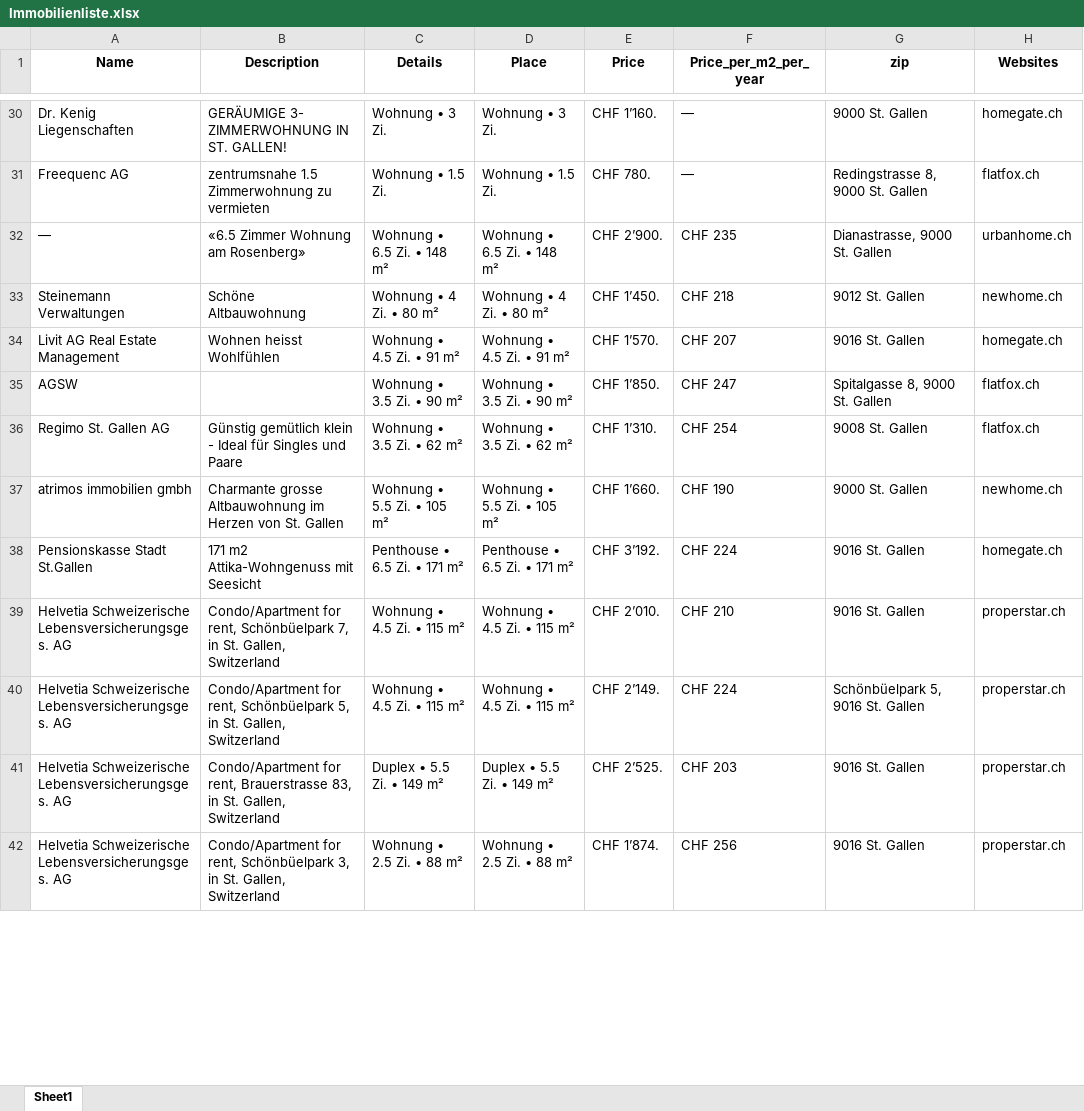
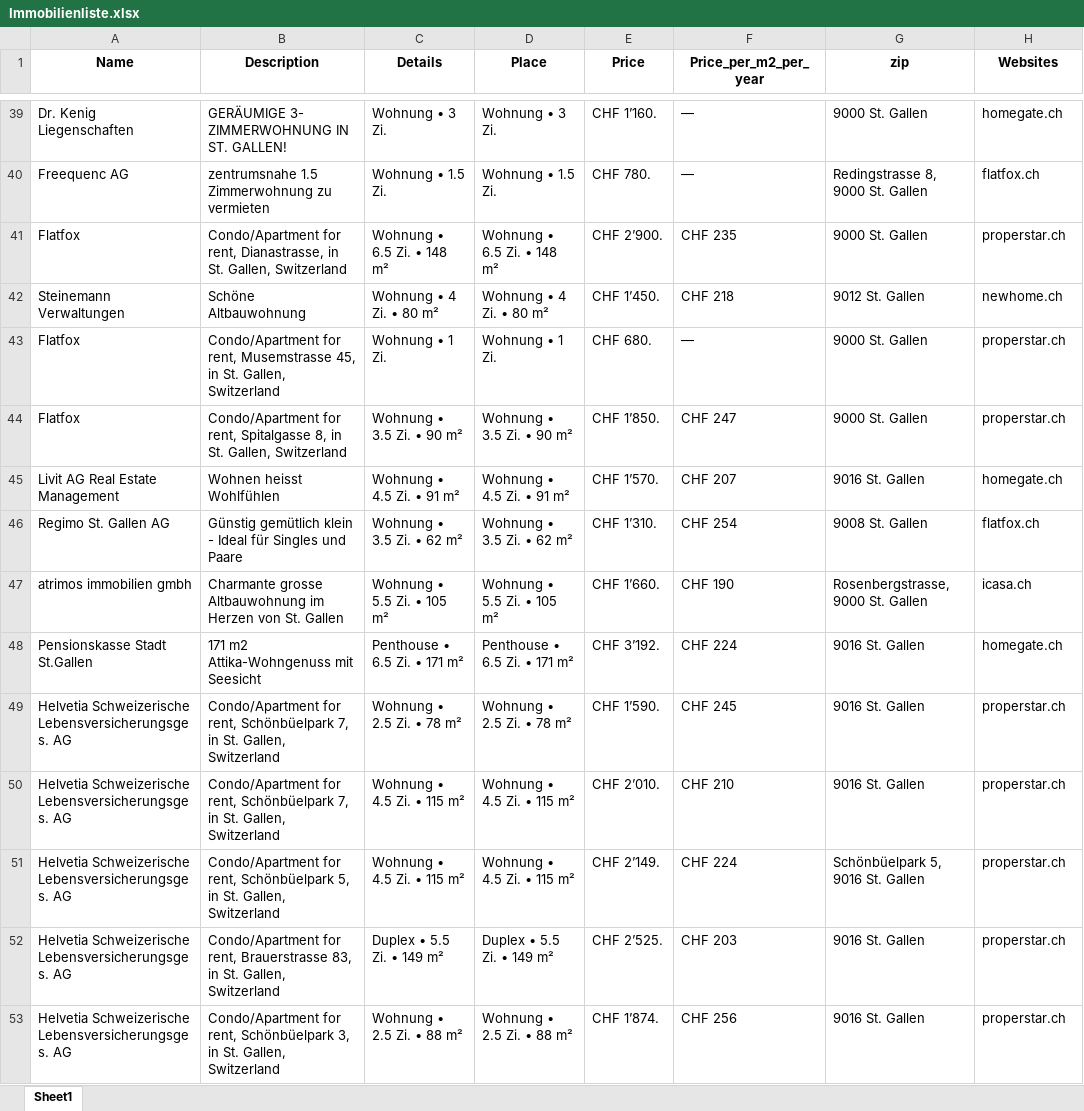
Before and after one commit to lorexzx/CS, an Excel workbook: Immobilienliste.xlsx, sheet Sheet1, drawn as a sheet; only a part is shown, gaps mark what is left out; values as stored, in another font and other column widths than the file's, no borders; removed rows and columns are numbered as before the commit, all else as after; the diff covers the shown part only; the diff names each change by its address in the sheet, - before the commit and + after, or states it on an @@ line.

```diff
--- a/Immobilienliste.xlsx (sheet Sheet1)
+++ b/Immobilienliste.xlsx (sheet Sheet1)
-A41 (Name): —
+A41 (Name): Flatfox
-B41 (Description): «6.5 Zimmer Wohnung am Rosenberg»
+B41 (Description): Condo/Apartment for rent, Dianastrasse, in St. Gallen, Switzerland
-G41 (zip): Dianastrasse, 9000 St. Gallen
+G41 (zip): 9000 St. Gallen
-H41 (Websites): urbanhome.ch
+H41 (Websites): properstar.ch
+row 43: Flatfox | Condo/Apartment for rent, Musemstrasse 45, in St. Gallen, Switzerland | Wohnung • 1 Zi. | Wohnung • 1 Zi. | CHF 680. | — | 9000 St. Gallen | properstar.ch
+row 44: Flatfox | Condo/Apartment for rent, Spitalgasse 8, in St. Gallen, Switzerland | Wohnung • 3.5 Zi. • 90 m² | Wohnung • 3.5 Zi. • 90 m² | CHF 1’850. | CHF 247 | 9000 St. Gallen | properstar.ch
-row 35: AGSW |  | Wohnung • 3.5 Zi. • 90 m² | Wohnung • 3.5 Zi. • 90 m² | CHF 1’850. | CHF 247 | Spitalgasse 8, 9000 St. Gallen | flatfox.ch
-G47 (zip): 9000 St. Gallen
+G47 (zip): Rosenbergstrasse, 9000 St. Gallen
-H47 (Websites): newhome.ch
+H47 (Websites): icasa.ch
+row 49: Helvetia Schweizerische Lebensversicherungsges. AG | Condo/Apartment for rent, Schönbüelpark 7, in St. Gallen, Switzerland | Wohnung • 2.5 Zi. • 78 m² | Wohnung • 2.5 Zi. • 78 m² | CHF 1’590. | CHF 245 | 9016 St. Gallen | properstar.ch
```
Also changed, not shown: 34 added rows, 36 removed rows and 23 edited cells elsewhere in this sheet.
